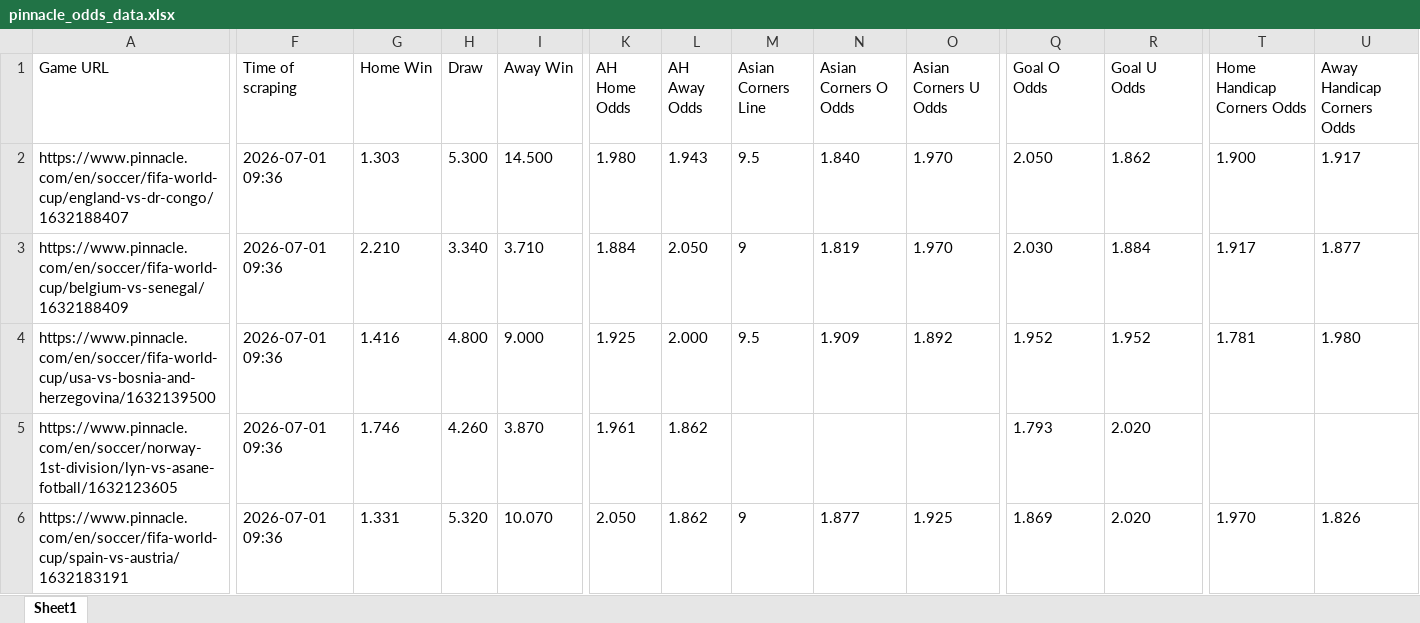
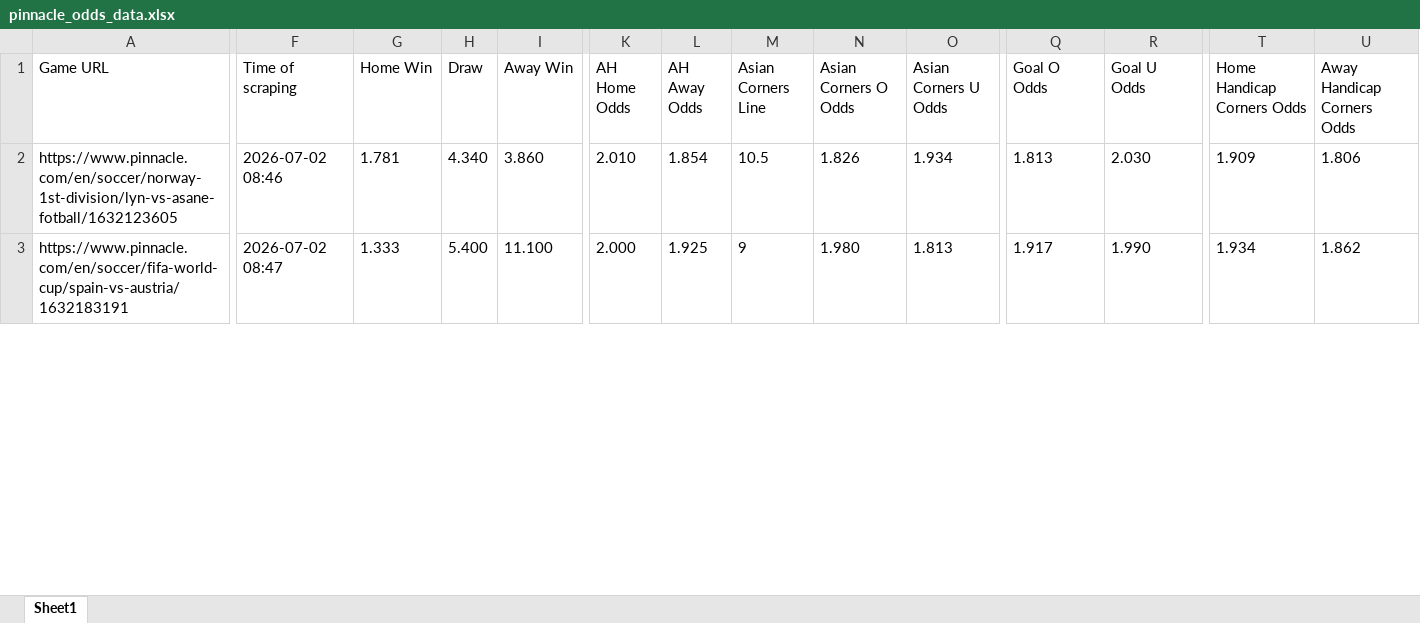
Before and after one commit to super-luke-chambers/pin_scraper, an Excel workbook: outputs/pinnacle_odds_data.xlsx, sheet Sheet1, drawn as a sheet; only a part is shown, gaps mark what is left out; values as stored, in another font and other column widths than the file's, no borders; removed rows and columns are numbered as before the commit, all else as after; rows hold the shown columns only; the diff covers the shown part only; the diff names each change by its address in the sheet, - before the commit and + after, or states it on an @@ line.

```diff
--- a/outputs/pinnacle_odds_data.xlsx (sheet Sheet1)
+++ b/outputs/pinnacle_odds_data.xlsx (sheet Sheet1)
-row 2: https://www.pinnacle.com/en/soccer/fifa-world-cup/england-vs-dr-congo/1632188407 | 2026-07-01 09:36 | 1.303 | 5.300 | 14.500 | 1.980 | 1.943 | 9.5 | 1.840 | 1.970 | 2.050 | 1.862 | 1.900 | 1.917
-row 3: https://www.pinnacle.com/en/soccer/fifa-world-cup/belgium-vs-senegal/1632188409 | 2026-07-01 09:36 | 2.210 | 3.340 | 3.710 | 1.884 | 2.050 | 9 | 1.819 | 1.970 | 2.030 | 1.884 | 1.917 | 1.877
-row 4: https://www.pinnacle.com/en/soccer/fifa-world-cup/usa-vs-bosnia-and-herzegovina/1632139500 | 2026-07-01 09:36 | 1.416 | 4.800 | 9.000 | 1.925 | 2.000 | 9.5 | 1.909 | 1.892 | 1.952 | 1.952 | 1.781 | 1.980
-F2 (Time of scraping): 2026-07-01 09:36
+F2 (Time of scraping): 2026-07-02 08:46
-G2 (Home Win): 1.746
+G2 (Home Win): 1.781
-H2 (Draw): 4.260
+H2 (Draw): 4.340
-I2 (Away Win): 3.870
+I2 (Away Win): 3.860
-K2 (AH Home Odds): 1.961
+K2 (AH Home Odds): 2.010
-L2 (AH Away Odds): 1.862
+L2 (AH Away Odds): 1.854
-M2 (Asian Corners Line): (empty)
+M2 (Asian Corners Line): 10.5
-N2 (Asian Corners O Odds): (empty)
+N2 (Asian Corners O Odds): 1.826
-O2 (Asian Corners U Odds): (empty)
+O2 (Asian Corners U Odds): 1.934
-Q2 (Goal O Odds): 1.793
+Q2 (Goal O Odds): 1.813
-R2 (Goal U Odds): 2.020
+R2 (Goal U Odds): 2.030
-T2 (Home Handicap Corners Odds): (empty)
+T2 (Home Handicap Corners Odds): 1.909
-U2 (Away Handicap Corners Odds): (empty)
+U2 (Away Handicap Corners Odds): 1.806
-F3 (Time of scraping): 2026-07-01 09:36
+F3 (Time of scraping): 2026-07-02 08:47
-G3 (Home Win): 1.331
+G3 (Home Win): 1.333
-H3 (Draw): 5.320
+H3 (Draw): 5.400
-I3 (Away Win): 10.070
+I3 (Away Win): 11.100
-K3 (AH Home Odds): 2.050
+K3 (AH Home Odds): 2.000
-L3 (AH Away Odds): 1.862
+L3 (AH Away Odds): 1.925
-N3 (Asian Corners O Odds): 1.877
+N3 (Asian Corners O Odds): 1.980
-O3 (Asian Corners U Odds): 1.925
+O3 (Asian Corners U Odds): 1.813
-Q3 (Goal O Odds): 1.869
+Q3 (Goal O Odds): 1.917
-R3 (Goal U Odds): 2.020
+R3 (Goal U Odds): 1.990
-T3 (Home Handicap Corners Odds): 1.970
+T3 (Home Handicap Corners Odds): 1.934
-U3 (Away Handicap Corners Odds): 1.826
+U3 (Away Handicap Corners Odds): 1.862
```
Also changed, not shown: 11 added rows, 4 removed rows and 220 edited cells elsewhere in this sheet, outputs/pinnacle_corners_historical.xlsx, 2 other files.
